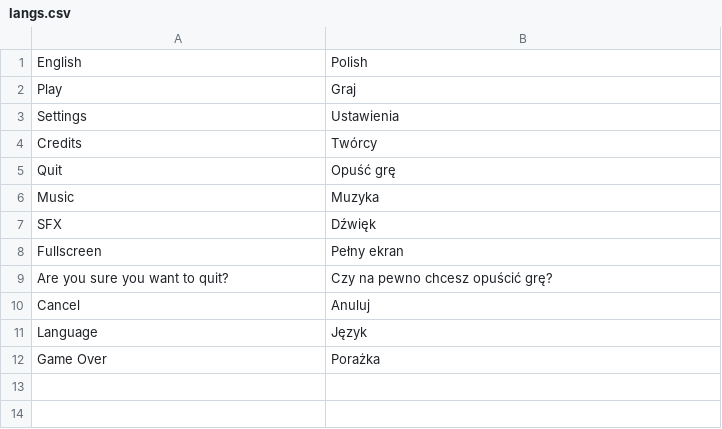
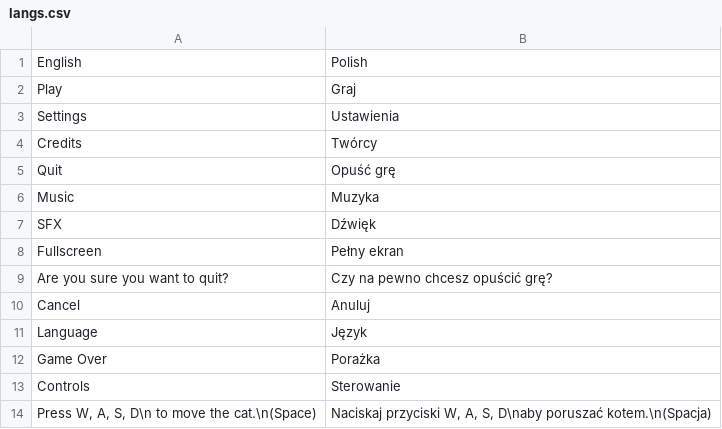
Before and after one commit to WeronikaKowalkowska/dnsgamejam, a CSV file: assets/langs.csv, drawn as a sheet.

```diff
--- a/assets/langs.csv
+++ b/assets/langs.csv
@@ -12 +12,3 @@ Language;Język
 Game Over;Porażka
+Controls;Sterowanie
+Press W, A, S, D\n to move the cat.\n(Space);Naciskaj przyciski W, A, S, D\naby poruszać kotem.\n(Spacja)
```
Also changed, not shown: 11 other files.
